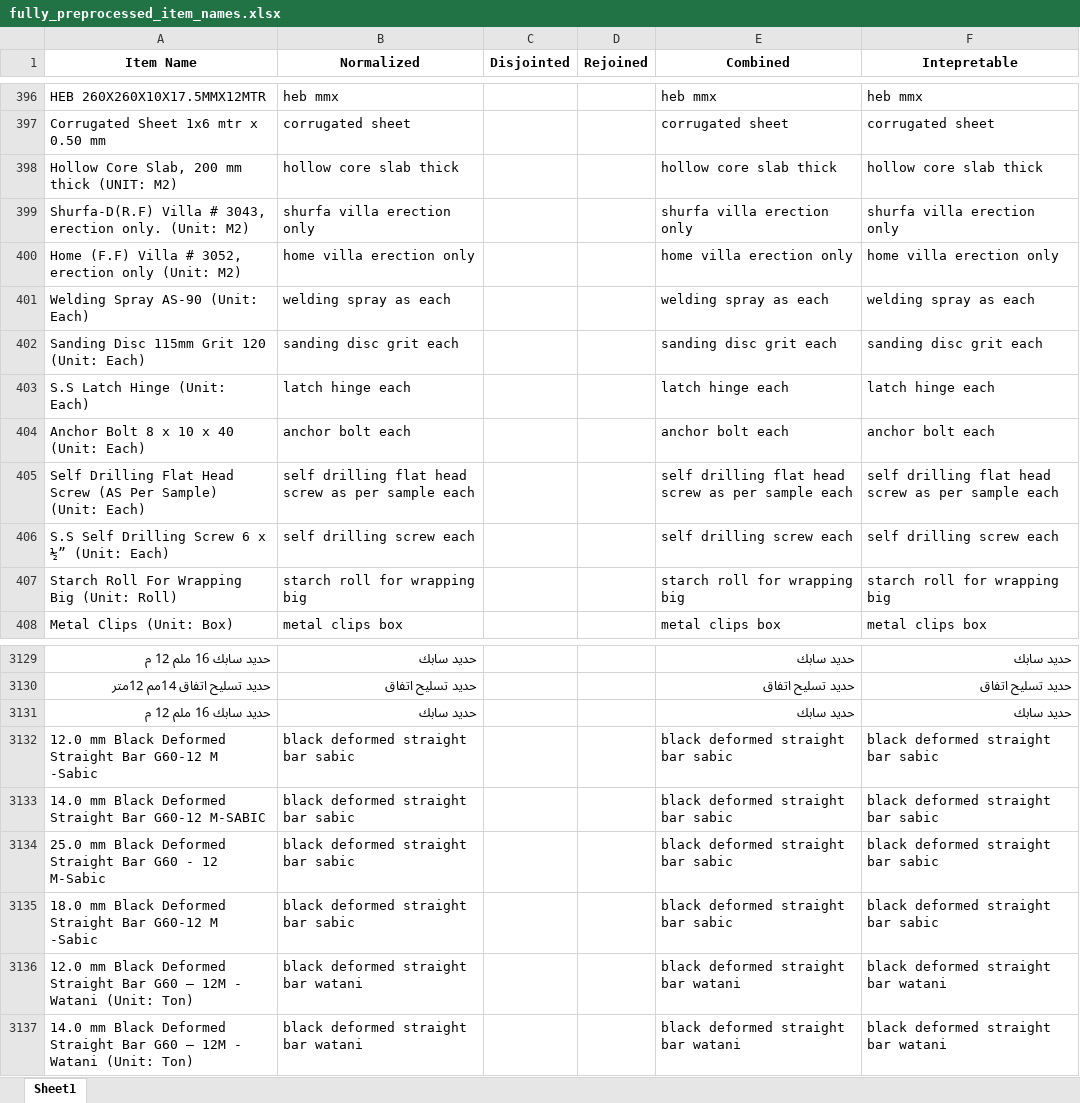
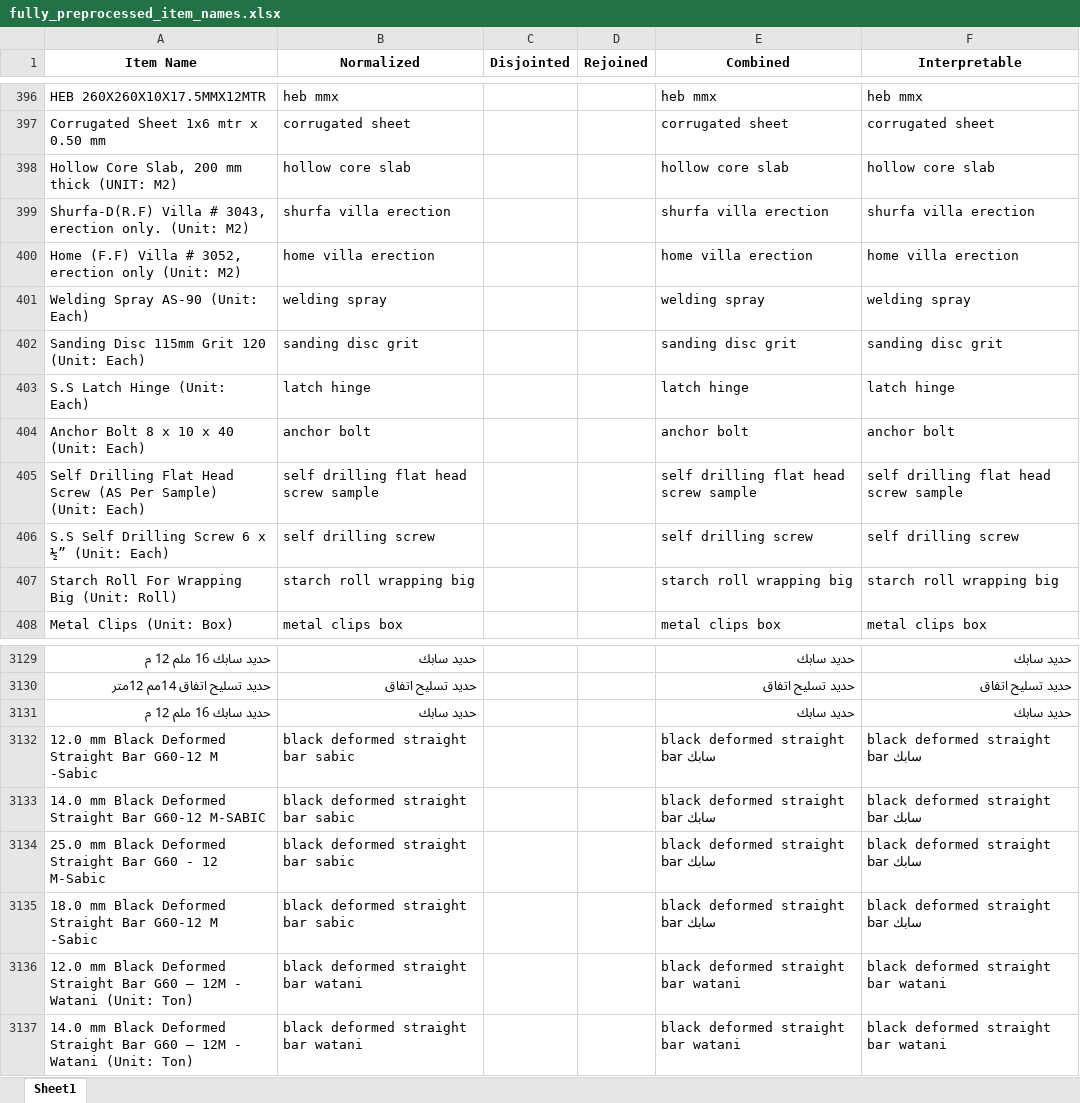
Before and after one commit to abodeza/Purchase_Data_Analysis, an Excel workbook: data/checkpoints/fully_preprocessed_item_names.xlsx, sheet Sheet1, drawn as a sheet; only a part is shown, gaps mark what is left out; values as stored, in another font and other column widths than the file's, no borders; the diff covers the shown part only; the diff names each change by its address in the sheet, - before the commit and + after, or states it on an @@ line.

```diff
--- a/data/checkpoints/fully_preprocessed_item_names.xlsx (sheet Sheet1)
+++ b/data/checkpoints/fully_preprocessed_item_names.xlsx (sheet Sheet1)
-F1: Intepretable
+F1: Interpretable
-B398 (Normalized): hollow core slab thick
+B398 (Normalized): hollow core slab
-E398 (Combined): hollow core slab thick
+E398 (Combined): hollow core slab
-F398 (Interpretable): hollow core slab thick
+F398 (Interpretable): hollow core slab
-B399 (Normalized): shurfa villa erection only
+B399 (Normalized): shurfa villa erection
-E399 (Combined): shurfa villa erection only
+E399 (Combined): shurfa villa erection
-F399 (Interpretable): shurfa villa erection only
+F399 (Interpretable): shurfa villa erection
-B400 (Normalized): home villa erection only
+B400 (Normalized): home villa erection
-E400 (Combined): home villa erection only
+E400 (Combined): home villa erection
-F400 (Interpretable): home villa erection only
+F400 (Interpretable): home villa erection
-B401 (Normalized): welding spray as each
+B401 (Normalized): welding spray
-E401 (Combined): welding spray as each
+E401 (Combined): welding spray
-F401 (Interpretable): welding spray as each
+F401 (Interpretable): welding spray
-B402 (Normalized): sanding disc grit each
+B402 (Normalized): sanding disc grit
-E402 (Combined): sanding disc grit each
+E402 (Combined): sanding disc grit
-F402 (Interpretable): sanding disc grit each
+F402 (Interpretable): sanding disc grit
-B403 (Normalized): latch hinge each
+B403 (Normalized): latch hinge
-E403 (Combined): latch hinge each
+E403 (Combined): latch hinge
-F403 (Interpretable): latch hinge each
+F403 (Interpretable): latch hinge
-B404 (Normalized): anchor bolt each
+B404 (Normalized): anchor bolt
-E404 (Combined): anchor bolt each
+E404 (Combined): anchor bolt
-F404 (Interpretable): anchor bolt each
+F404 (Interpretable): anchor bolt
-B405 (Normalized): self drilling flat head screw as per sample each
+B405 (Normalized): self drilling flat head screw sample
-E405 (Combined): self drilling flat head screw as per sample each
+E405 (Combined): self drilling flat head screw sample
-F405 (Interpretable): self drilling flat head screw as per sample each
+F405 (Interpretable): self drilling flat head screw sample
-B406 (Normalized): self drilling screw each
+B406 (Normalized): self drilling screw
-E406 (Combined): self drilling screw each
+E406 (Combined): self drilling screw
-F406 (Interpretable): self drilling screw each
+F406 (Interpretable): self drilling screw
-B407 (Normalized): starch roll for wrapping big
+B407 (Normalized): starch roll wrapping big
-E407 (Combined): starch roll for wrapping big
+E407 (Combined): starch roll wrapping big
-F407 (Interpretable): starch roll for wrapping big
+F407 (Interpretable): starch roll wrapping big
-E3132:E3135 (Combined): black deformed straight bar sabic
+E3132:E3135 (Combined): black deformed straight bar سابك
-F3132:F3135 (Interpretable): black deformed straight bar sabic
+F3132:F3135 (Interpretable): black deformed straight bar سابك
```
Also changed, not shown: 971 edited cells elsewhere in this sheet, data/analyze/reconstructed_entries.xlsx, data/analyze/unknown_tokens.xlsx, 4 other files.
